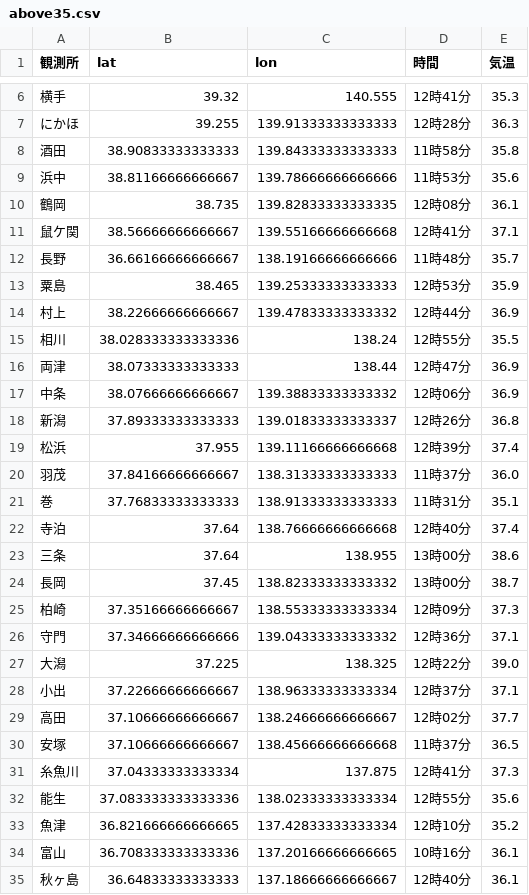
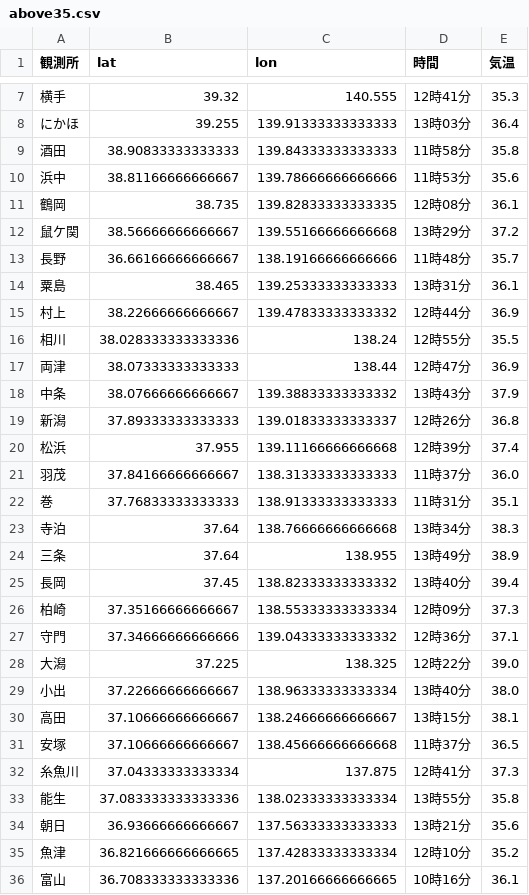
Before and after one commit to Nikkei-Visual-Data-Journalism/JMA, a CSV file: above35.csv, drawn as a sheet; only a part is shown, gaps mark what is left out; the shorter side is filled out with more unchanged rows; the diff covers the shown part only.

```diff
--- a/above35.csv
+++ b/above35.csv
@@ -6,3 +7,3 @@
 横手,39.32,140.555,12時41分,35.3
-にかほ,39.255,139.91333333333333,12時28分,36.3
+にかほ,39.255,139.91333333333333,13時03分,36.4
 酒田,38.90833333333333,139.84333333333333,11時58分,35.8
@@ -10,5 +11,5 @@
 鶴岡,38.735,139.82833333333335,12時08分,36.1
-鼠ケ関,38.56666666666667,139.55166666666668,12時41分,37.1
+鼠ケ関,38.56666666666667,139.55166666666668,13時29分,37.2
 長野,36.66166666666667,138.19166666666666,11時48分,35.7
-粟島,38.465,139.25333333333333,12時53分,35.9
+粟島,38.465,139.25333333333333,13時31分,36.1
 村上,38.22666666666667,139.47833333333332,12時44分,36.9
@@ -16,3 +17,3 @@
 両津,38.07333333333333,138.44,12時47分,36.9
-中条,38.07666666666667,139.38833333333332,12時06分,36.9
+中条,38.07666666666667,139.38833333333332,13時43分,37.9
 新潟,37.89333333333333,139.01833333333337,12時26分,36.8
@@ -21,5 +22,5 @@
 巻,37.76833333333333,138.91333333333333,11時31分,35.1
-寺泊,37.64,138.76666666666668,12時40分,37.4
-三条,37.64,138.955,13時00分,38.6
-長岡,37.45,138.82333333333332,13時00分,38.7
+寺泊,37.64,138.76666666666668,13時34分,38.3
+三条,37.64,138.955,13時49分,38.9
+長岡,37.45,138.82333333333332,13時40分,39.4
 柏崎,37.35166666666667,138.55333333333334,12時09分,37.3
@@ -27,7 +28,8 @@
 大潟,37.225,138.325,12時22分,39.0
-小出,37.22666666666667,138.96333333333334,12時37分,37.1
-高田,37.10666666666667,138.24666666666667,12時02分,37.7
+小出,37.22666666666667,138.96333333333334,13時40分,38.0
+高田,37.10666666666667,138.24666666666667,13時15分,38.1
 安塚,37.10666666666667,138.45666666666668,11時37分,36.5
 糸魚川,37.04333333333334,137.875,12時41分,37.3
-能生,37.083333333333336,138.02333333333334,12時55分,35.6
+能生,37.083333333333336,138.02333333333334,13時55分,35.8
+朝日,36.93666666666667,137.56333333333333,13時21分,35.6
 魚津,36.821666666666665,137.42833333333334,12時10分,35.2
```
Also changed, not shown: 3 added rows and 6 edited cells elsewhere in this file, maxtem.csv.
